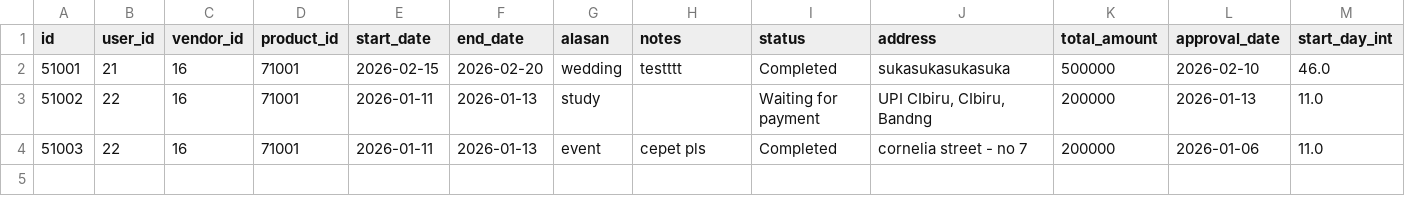
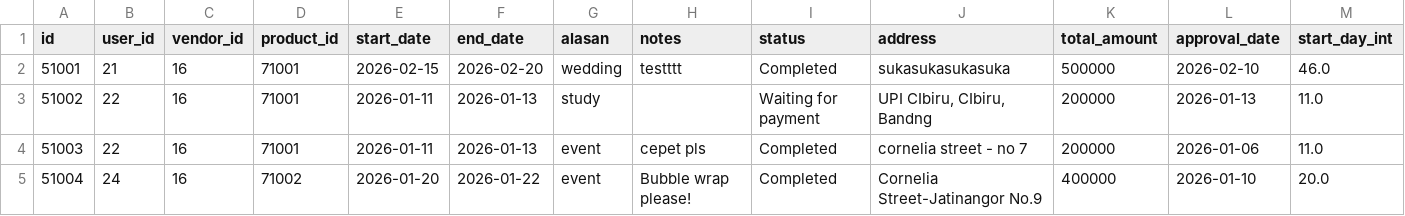
Before and after one commit to Abyan106/Phovias, a CSV file: rentals.csv, drawn as a sheet; only a part is shown; rows hold the shown columns only; the diff names each change by its address in the sheet, - before the commit and + after, or states it on an @@ line.

```diff
--- a/rentals.csv
+++ b/rentals.csv
+row 5: 51004 | 24 | 16 | 71002 | 2026-01-20 | 2026-01-22 | event | Bubble wrap please! | Completed | Cornelia Street-Jatinangor No.9 | 400000 | 2026-01-10 | 20.0
```
Also changed, not shown: produks.csv, users.csv, 4 other files.
